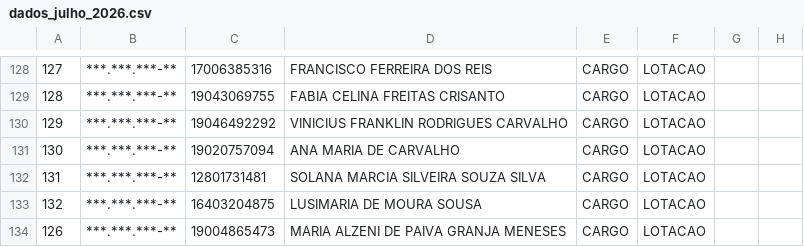
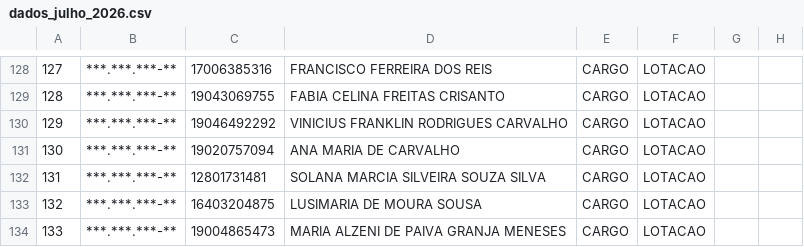
Before and after one commit to islucvs/sistema_ponto, a CSV file: public/data/dados_julho_2026.csv, drawn as a sheet; only a part is shown, gaps mark what is left out; the diff names each change by its address in the sheet, - before the commit and + after, or states it on an @@ line.

Commit message:
dados setembro

```diff
--- a/public/data/dados_julho_2026.csv
+++ b/public/data/dados_julho_2026.csv
-A134: 126
+A134: 133
```
Also changed, not shown: 2 other files.
